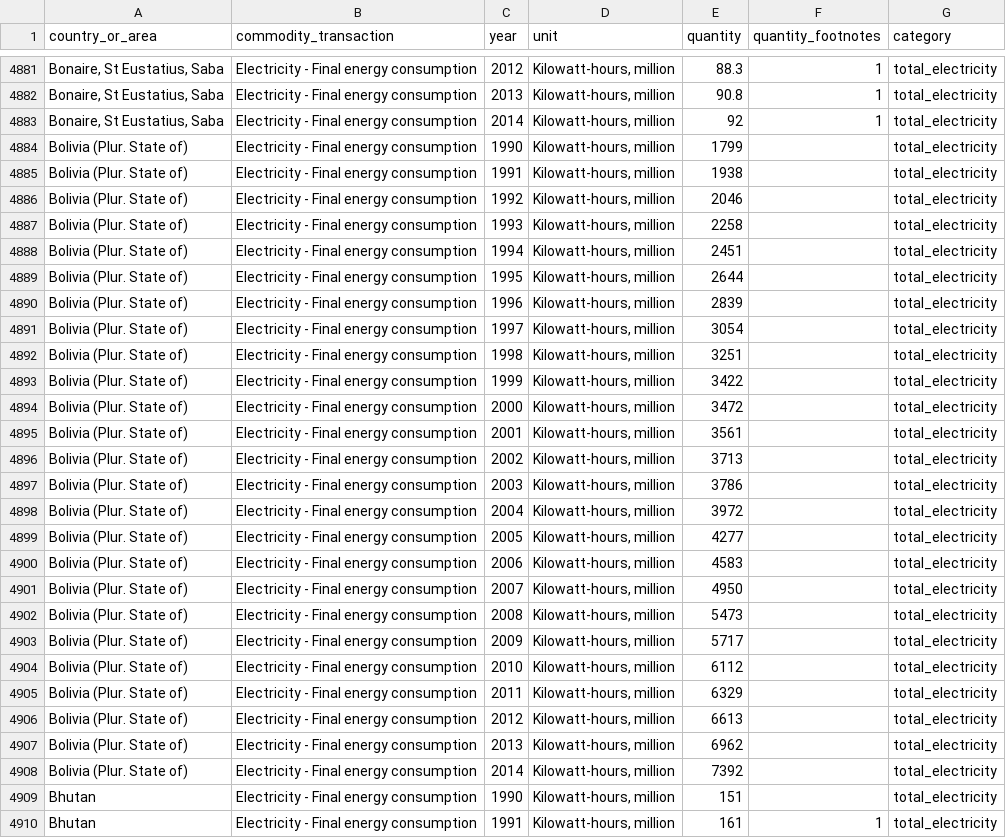
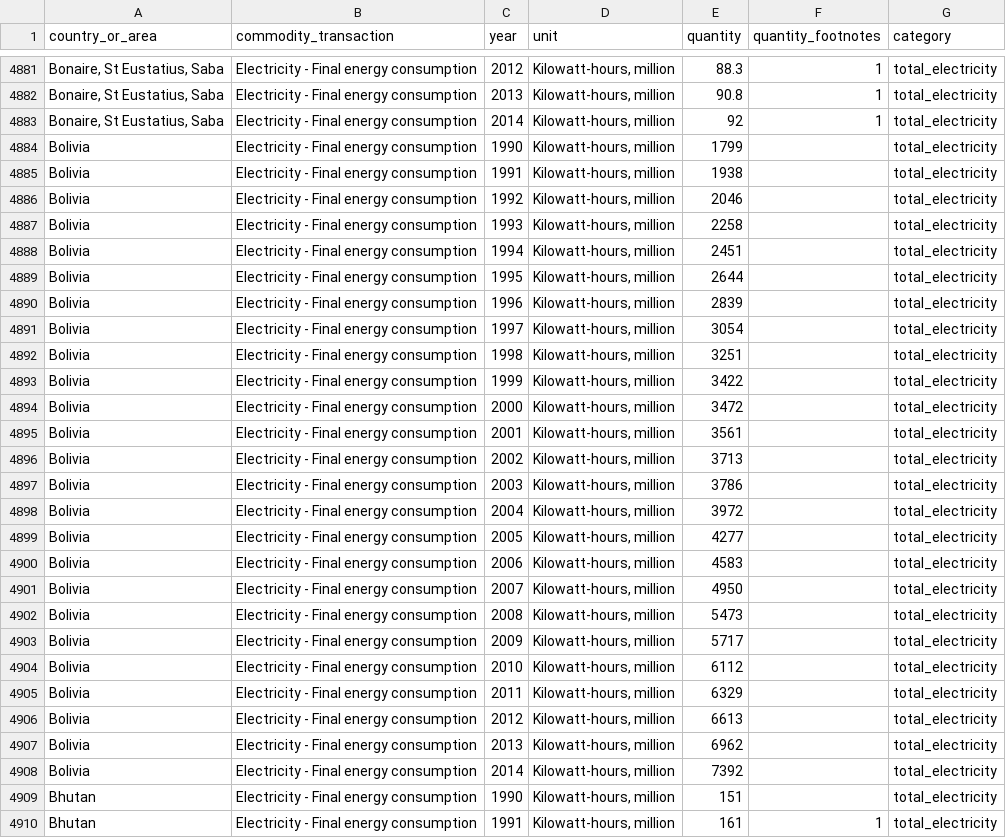
Before and after one commit to lleytonj5/fit3179-assignment2, a CSV file: electricity_consumption.csv, drawn as a sheet; only a part is shown, gaps mark what is left out; the diff covers the shown part only; the diff names each change by its address in the sheet, - before the commit and + after, or states it on an @@ line.

```diff
--- a/electricity_consumption.csv
+++ b/electricity_consumption.csv
-A4884:A4908 (country_or_area): Bolivia (Plur. State of)
+A4884:A4908 (country_or_area): Bolivia
```
Also changed, not shown: 3 edited cells elsewhere in this file, electricity_exports.csv, electricity_imports.csv, 7 other files.
